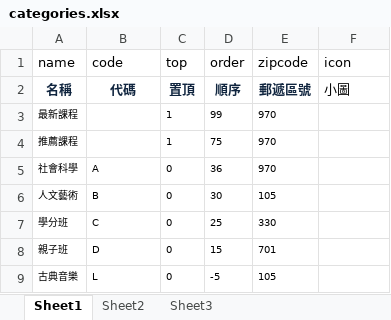
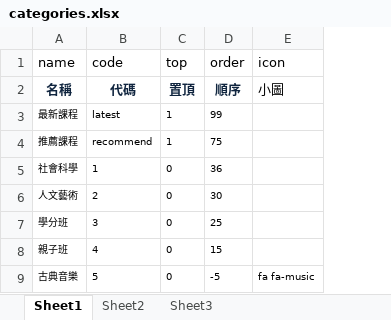
Before and after one commit to stephengunter/tsc-v1, an Excel workbook: storage/import/categories.xlsx, sheet Sheet1, drawn as a sheet; values as stored, in another font and other column widths than the file's, no borders; removed rows and columns are numbered as before the commit, all else as after; the diff names each change by its address in the sheet, - before the commit and + after, or states it on an @@ line.

```diff
--- a/storage/import/categories.xlsx (sheet Sheet1)
+++ b/storage/import/categories.xlsx (sheet Sheet1)
-column E (zipcode), rows 2-9: 郵遞區號 | 970 | 970 | 970 | 105 | 330 | 701 | 105
-B3 (code): (empty)
+B3 (code): latest
-B4 (code): (empty)
+B4 (code): recommend
-B5 (code): A
+B5 (code): 1
-B6 (code): B
+B6 (code): 2
-B7 (code): C
+B7 (code): 3
-B8 (code): D
+B8 (code): 4
-B9 (code): L
+B9 (code): 5
-E9 (icon): (empty)
+E9 (icon): fa fa-music
```
Also changed, not shown: 15 other files.
